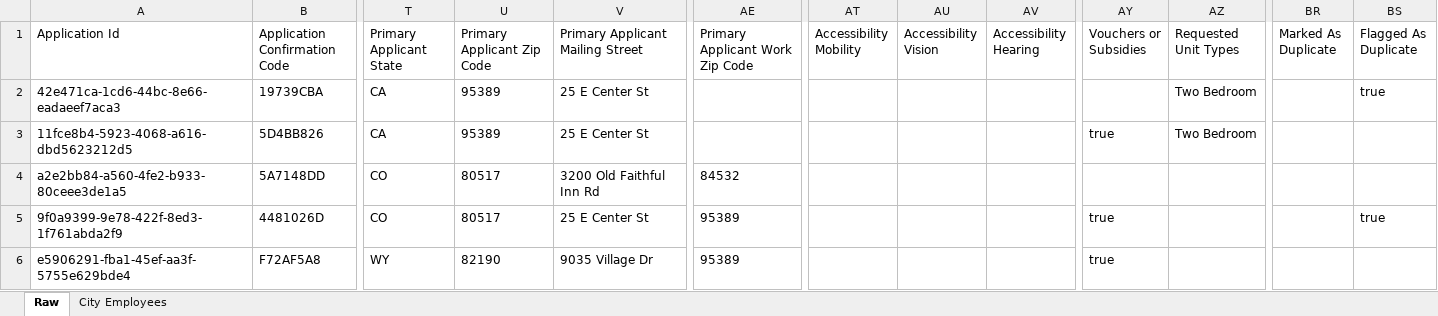
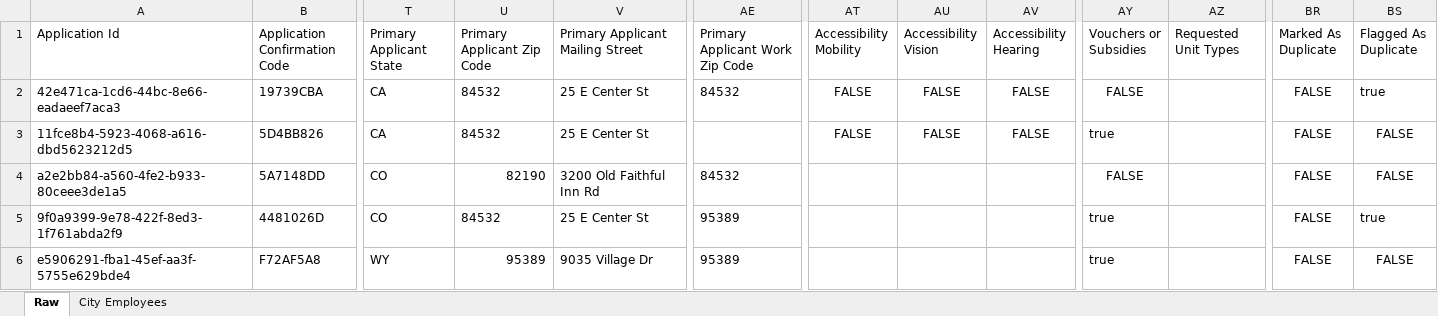
Before and after one commit to gbbayareametro/doorway-lambdas, an Excel workbook: lib/handler-functions/lottery-4280319b-a330-423d-bc02-1b779c60deb2-1721949455065.xlsx, sheet Raw, drawn as a sheet; only a part is shown, gaps mark what is left out; values as stored, in another font and other column widths than the file's, no borders; charts and pictures not drawn; the diff names each change by its address in the sheet, - before the commit and + after, or states it on an @@ line.

Commit message:
Fixed unit tests and improved lottery validations

```diff
--- a/lib/handler-functions/lottery-4280319b-a330-423d-bc02-1b779c60deb2-1721949455065.xlsx (sheet Raw)
+++ b/lib/handler-functions/lottery-4280319b-a330-423d-bc02-1b779c60deb2-1721949455065.xlsx (sheet Raw)
-U2:U3 (Primary Applicant Zip Code): 95389
+U2:U3 (Primary Applicant Zip Code): 84532
-AE2 (Primary Applicant Work Zip Code): (empty)
+AE2 (Primary Applicant Work Zip Code): 84532
-AT2:AT3 (Accessibility Mobility): (empty)
+AT2:AT3 (Accessibility Mobility): FALSE
-AU2:AU3 (Accessibility Vision): (empty)
+AU2:AU3 (Accessibility Vision): FALSE
-AV2:AV3 (Accessibility Hearing): (empty)
+AV2:AV3 (Accessibility Hearing): FALSE
-AY2 (Vouchers or Subsidies): (empty)
+AY2 (Vouchers or Subsidies): FALSE
-AZ2:AZ3 (Requested Unit Types): Two Bedroom
+AZ2:AZ3 (Requested Unit Types): (empty)
-BR2:BR6 (Marked As Duplicate): (empty)
+BR2:BR6 (Marked As Duplicate): FALSE
-BS3:BS4 (Flagged As Duplicate): (empty)
+BS3:BS4 (Flagged As Duplicate): FALSE
-U4 (Primary Applicant Zip Code): 80517
+U4 (Primary Applicant Zip Code): 82190
-AY4 (Vouchers or Subsidies): (empty)
+AY4 (Vouchers or Subsidies): FALSE
-U5 (Primary Applicant Zip Code): 80517
+U5 (Primary Applicant Zip Code): 84532
-U6 (Primary Applicant Zip Code): 82190
+U6 (Primary Applicant Zip Code): 95389
-BS6 (Flagged As Duplicate): (empty)
+BS6 (Flagged As Duplicate): FALSE
```
Also changed, not shown: charts or pictures, 23 other files.
